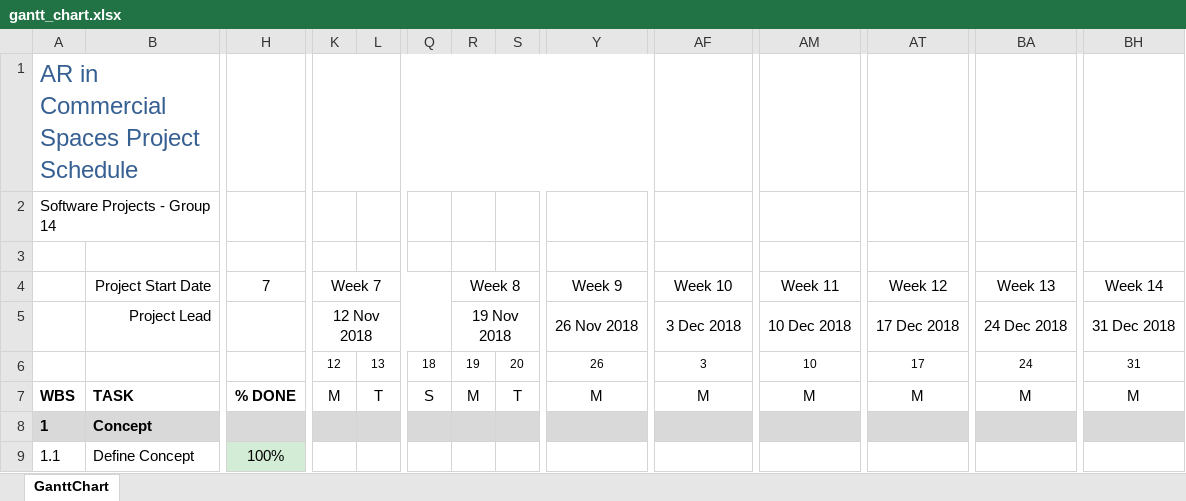
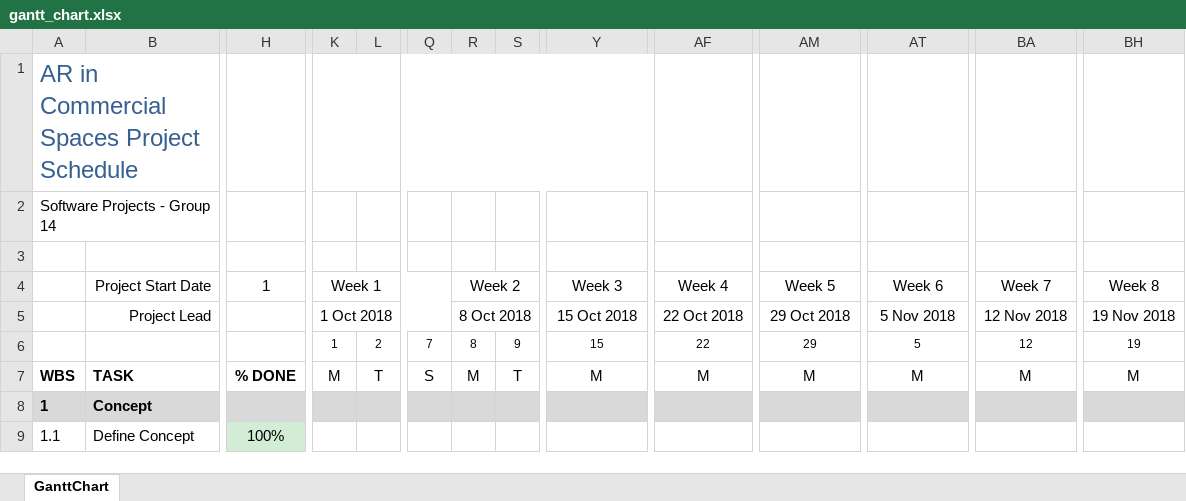
Before and after one commit to jonathankytang/Museum-navigation-ar, an Excel workbook: 0b_forms/gantt_chart.xlsx, sheet GanttChart, drawn as a sheet; only a part is shown, gaps mark what is left out; values as stored, in another font and other column widths than the file's, no borders; charts and pictures and conditional formats not drawn; removed rows and columns are numbered as before the commit, all else as after; rows hold the shown columns only; the diff names each change by its address in the sheet, - before the commit and + after, or states it on an @@ line.

Commit message:
gannt chart

```diff
--- a/0b_forms/gantt_chart.xlsx (sheet GanttChart)
+++ b/0b_forms/gantt_chart.xlsx (sheet GanttChart)
-H4: 7
+H4: 1
-K4: Week 7
+K4: Week 1
-R4: Week 8
+R4: Week 2
-Y4: Week 9
+Y4: Week 3
-AF4: Week 10
+AF4: Week 4
-AM4: Week 11
+AM4: Week 5
-AT4: Week 12
+AT4: Week 6
-BA4: Week 13
+BA4: Week 7
-BH4: Week 14
+BH4: Week 8
-row 5:  | Project Lead |  | 12 Nov 2018 |  |  | 19 Nov 2018 |  | 26 Nov 2018 | 3 Dec 2018 | 10 Dec 2018 | 17 Dec 2018 | 24 Dec 2018 | 31 Dec 2018
-row 6:  |  |  | 12 | 13 | 18 | 19 | 20 | 26 | 3 | 10 | 17 | 24 | 31
+row 5:  | Project Lead |  | 1 Oct 2018 |  |  | 8 Oct 2018 |  | 15 Oct 2018 | 22 Oct 2018 | 29 Oct 2018 | 5 Nov 2018 | 12 Nov 2018 | 19 Nov 2018
+row 6:  |  |  | 1 | 2 | 7 | 8 | 9 | 15 | 22 | 29 | 5 | 12 | 19
```
Also changed, not shown: charts or pictures.
